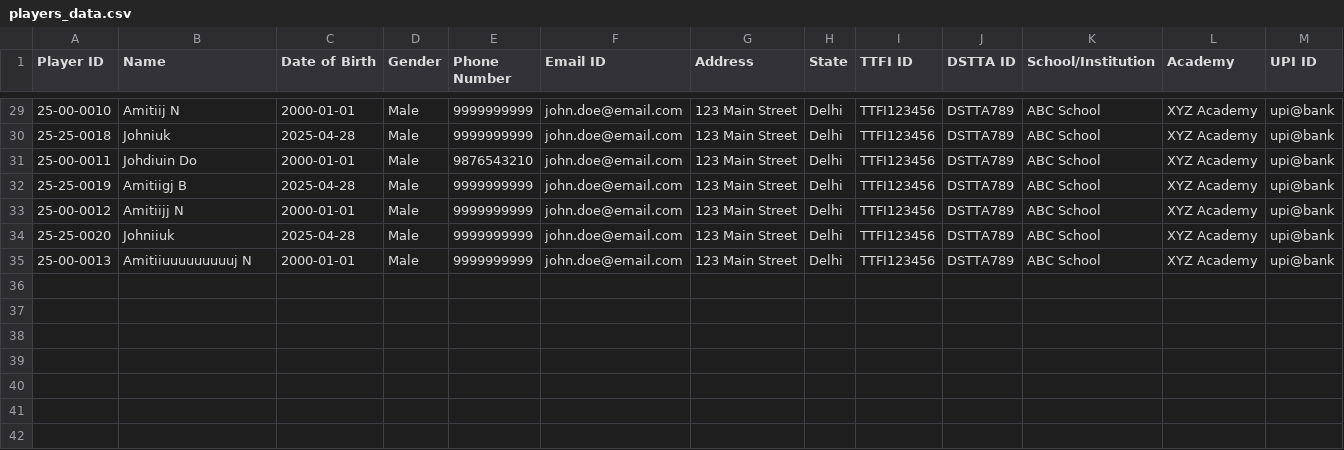
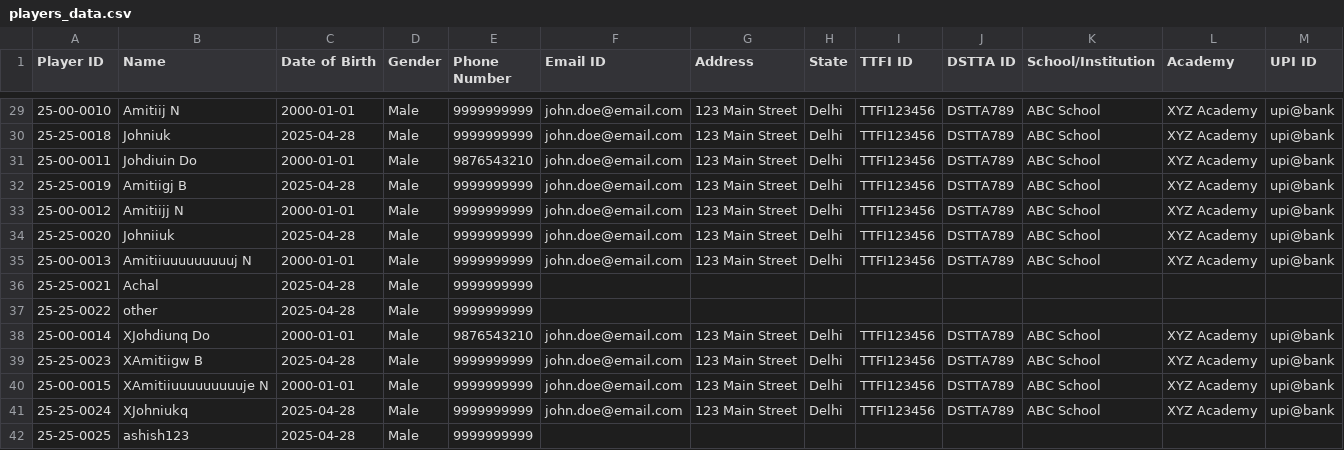
Before and after one commit to achalp1p1/tounamentapp, a CSV file: players_data.csv, drawn as a sheet; only a part is shown, gaps mark what is left out.

```diff
--- a/players_data.csv
+++ b/players_data.csv
@@ -35 +35,8 @@ Player ID,Name,Date of Birth,Gender,Phone Number,Email ID,Address,State,TTFI ID,
 25-00-0013,Amitiiuuuuuuuuuj N,2000-01-01,Male,9999999999,john.doe@email.com,123 Main Street,Delhi,TTFI123456,DSTTA789,ABC School,XYZ Academy,upi@bank
+25-25-0021,Achal,2025-04-28,Male,9999999999,,,,,,,,
+25-25-0022,other,2025-04-28,Male,9999999999,,,,,,,,
+25-00-0014,XJohdiunq Do,2000-01-01,Male,9876543210,john.doe@email.com,123 Main Street,Delhi,TTFI123456,DSTTA789,ABC School,XYZ Academy,upi@bank
+25-25-0023,XAmitiigw B,2025-04-28,Male,9999999999,john.doe@email.com,123 Main Street,Delhi,TTFI123456,DSTTA789,ABC School,XYZ Academy,upi@bank
+25-00-0015,XAmitiiuuuuuuuuuje N,2000-01-01,Male,9999999999,john.doe@email.com,123 Main Street,Delhi,TTFI123456,DSTTA789,ABC School,XYZ Academy,upi@bank
+25-25-0024,XJohniukq,2025-04-28,Male,9999999999,john.doe@email.com,123 Main Street,Delhi,TTFI123456,DSTTA789,ABC School,XYZ Academy,upi@bank
+25-25-0025,ashish123,2025-04-28,Male,9999999999,,,,,,,,
```
Also changed, not shown: tournament_registrations.csv, 4 other files.
